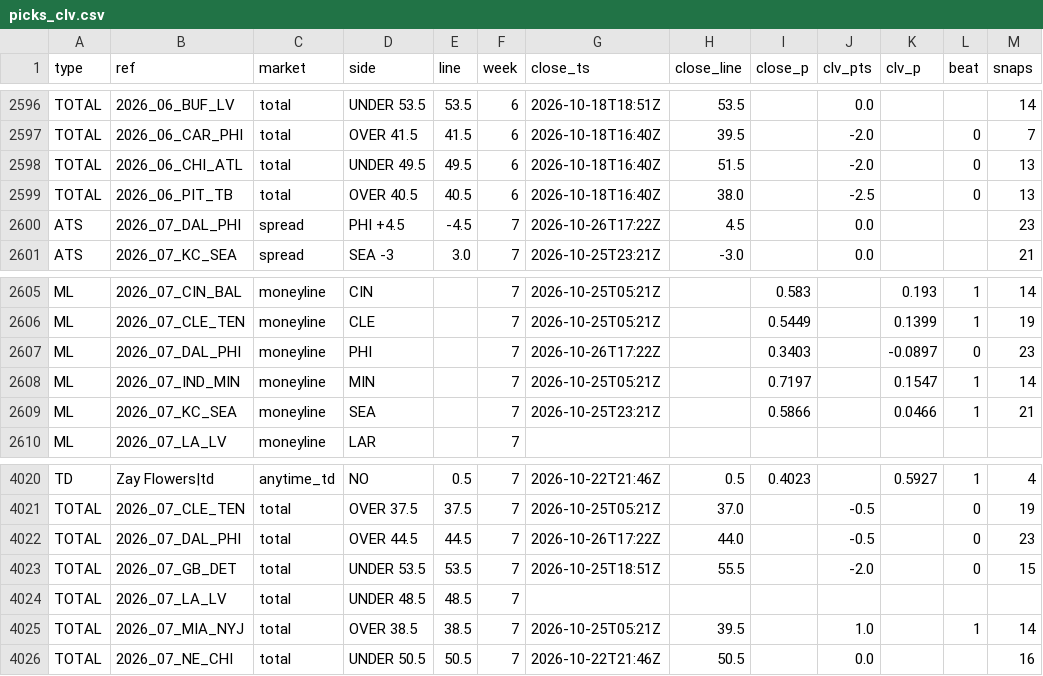
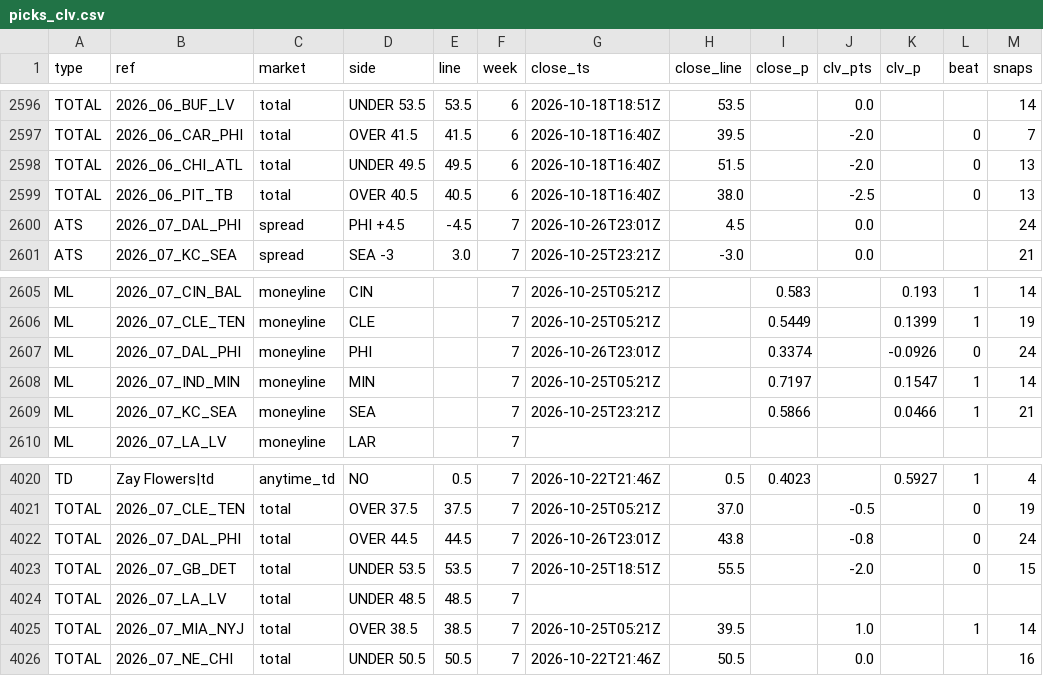
Before and after one commit to 3GO-47/rainman, a CSV file: data/processed/picks_clv.csv, drawn as a sheet; only a part is shown, gaps mark what is left out.

```diff
--- a/data/processed/picks_clv.csv
+++ b/data/processed/picks_clv.csv
@@ -2599,3 +2599,3 @@ TOTAL,2026_06_CHI_ATL,total,UNDER 49.5,49.5,6,2026-10-18T16:40Z,51.5,,-2.0,,0,13
 TOTAL,2026_06_PIT_TB,total,OVER 40.5,40.5,6,2026-10-18T16:40Z,38.0,,-2.5,,0,13
-ATS,2026_07_DAL_PHI,spread,PHI +4.5,-4.5,7,2026-10-26T17:22Z,4.5,,0.0,,,23
+ATS,2026_07_DAL_PHI,spread,PHI +4.5,-4.5,7,2026-10-26T23:01Z,4.5,,0.0,,,24
 ATS,2026_07_KC_SEA,spread,SEA -3,3.0,7,2026-10-25T23:21Z,-3.0,,0.0,,,21
@@ -2606,3 +2606,3 @@ ML,2026_07_CIN_BAL,moneyline,CIN,,7,2026-10-25T05:21Z,,0.583,,0.193,1,14
 ML,2026_07_CLE_TEN,moneyline,CLE,,7,2026-10-25T05:21Z,,0.5449,,0.1399,1,19
-ML,2026_07_DAL_PHI,moneyline,PHI,,7,2026-10-26T17:22Z,,0.3403,,-0.0897,0,23
+ML,2026_07_DAL_PHI,moneyline,PHI,,7,2026-10-26T23:01Z,,0.3374,,-0.0926,0,24
 ML,2026_07_IND_MIN,moneyline,MIN,,7,2026-10-25T05:21Z,,0.7197,,0.1547,1,14
@@ -4021,3 +4021,3 @@ TD,Zay Flowers|td,anytime_td,NO,0.5,7,2026-10-22T21:46Z,0.5,0.4023,,0.5927,1,4
 TOTAL,2026_07_CLE_TEN,total,OVER 37.5,37.5,7,2026-10-25T05:21Z,37.0,,-0.5,,0,19
-TOTAL,2026_07_DAL_PHI,total,OVER 44.5,44.5,7,2026-10-26T17:22Z,44.0,,-0.5,,0,23
+TOTAL,2026_07_DAL_PHI,total,OVER 44.5,44.5,7,2026-10-26T23:01Z,43.8,,-0.8,,0,24
 TOTAL,2026_07_GB_DET,total,UNDER 53.5,53.5,7,2026-10-25T18:51Z,55.5,,-2.0,,0,15
```
Also changed, not shown: data/processed/arb_opps.csv, data/processed/bet_td.csv, 44 other files.
